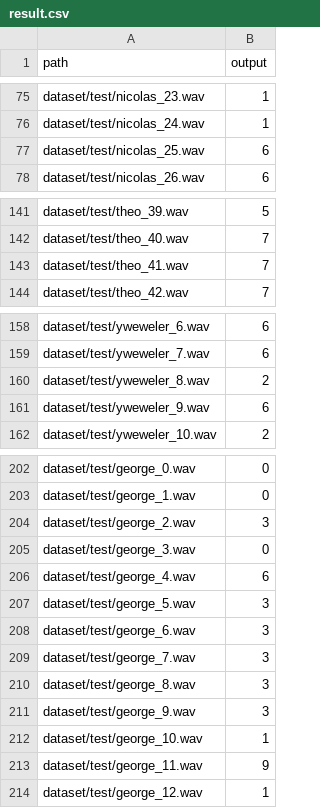
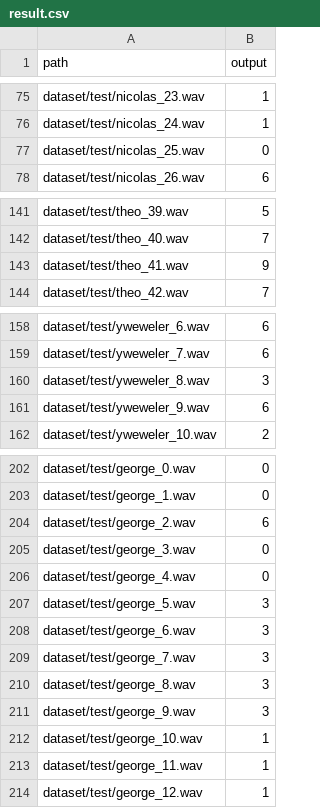
Before and after one commit to imo1-nu/B4Lecture-2025, a CSV file: ex7/t_futagami/result.csv, drawn as a sheet; only a part is shown, gaps mark what is left out; the diff covers the shown part only.

```diff
--- a/ex7/t_futagami/result.csv
+++ b/ex7/t_futagami/result.csv
@@ -76,3 +76,3 @@ dataset/test/nicolas_23.wav,1
 dataset/test/nicolas_24.wav,1
-dataset/test/nicolas_25.wav,6
+dataset/test/nicolas_25.wav,0
 dataset/test/nicolas_26.wav,6
@@ -142,3 +142,3 @@ dataset/test/theo_39.wav,5
 dataset/test/theo_40.wav,7
-dataset/test/theo_41.wav,7
+dataset/test/theo_41.wav,9
 dataset/test/theo_42.wav,7
@@ -159,3 +159,3 @@ dataset/test/yweweler_6.wav,6
 dataset/test/yweweler_7.wav,6
-dataset/test/yweweler_8.wav,2
+dataset/test/yweweler_8.wav,3
 dataset/test/yweweler_9.wav,6
@@ -203,5 +203,5 @@ dataset/test/george_0.wav,0
 dataset/test/george_1.wav,0
-dataset/test/george_2.wav,3
+dataset/test/george_2.wav,6
 dataset/test/george_3.wav,0
-dataset/test/george_4.wav,6
+dataset/test/george_4.wav,0
 dataset/test/george_5.wav,3
@@ -212,3 +212,3 @@ dataset/test/george_9.wav,3
 dataset/test/george_10.wav,1
-dataset/test/george_11.wav,9
+dataset/test/george_11.wav,1
 dataset/test/george_12.wav,1
```
Also changed, not shown: 3 edited cells elsewhere in this file, 10 other files.
